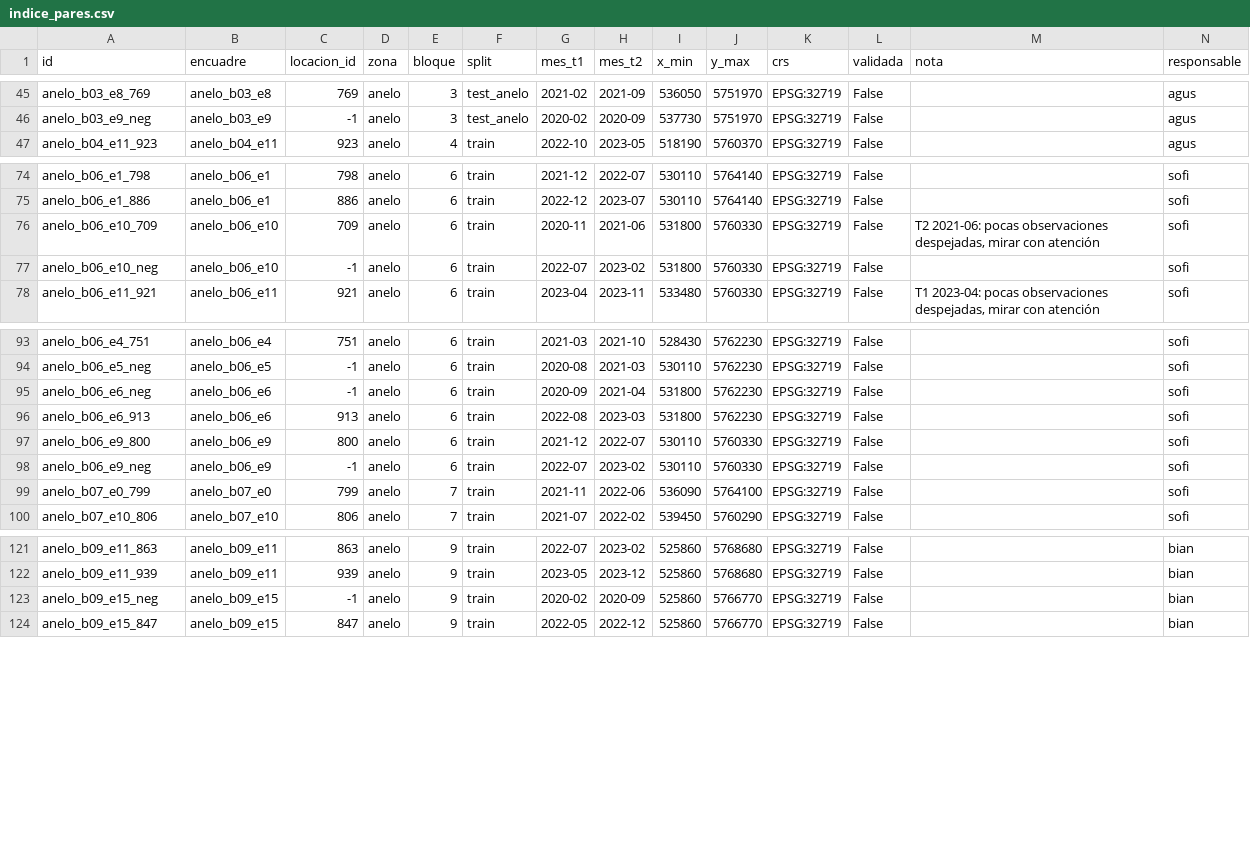
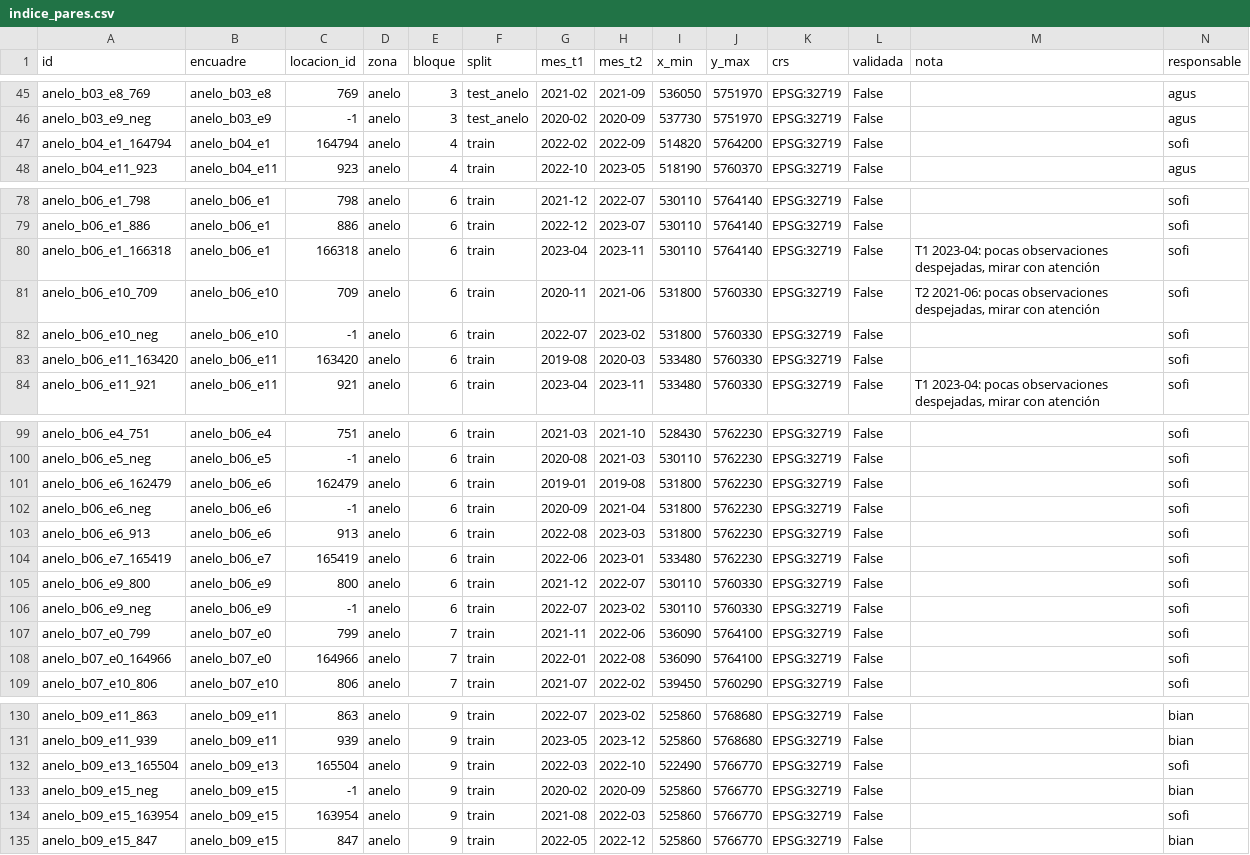
Before and after one commit to sofia2005222/vacamuerta-metano-seg, a CSV file: data/indice_pares.csv, drawn as a sheet; only a part is shown, gaps mark what is left out; the diff covers the shown part only.

```diff
--- a/data/indice_pares.csv
+++ b/data/indice_pares.csv
@@ -46,2 +46,3 @@ anelo_b03_e8_769,anelo_b03_e8,769,anelo,3,test_anelo,2021-02,2021-09,536050,5751
 anelo_b03_e9_neg,anelo_b03_e9,-1,anelo,3,test_anelo,2020-02,2020-09,537730,5751970,EPSG:32719,False,,agus
+anelo_b04_e1_164794,anelo_b04_e1,164794,anelo,4,train,2022-02,2022-09,514820,5764200,EPSG:32719,False,,sofi
 anelo_b04_e11_923,anelo_b04_e11,923,anelo,4,train,2022-10,2023-05,518190,5760370,EPSG:32719,False,,agus
@@ -75,4 +79,6 @@ anelo_b06_e1_798,anelo_b06_e1,798,anelo,6,train,2021-12,2022-07,530110,5764140,E
 anelo_b06_e1_886,anelo_b06_e1,886,anelo,6,train,2022-12,2023-07,530110,5764140,EPSG:32719,False,,sofi
+anelo_b06_e1_166318,anelo_b06_e1,166318,anelo,6,train,2023-04,2023-11,530110,5764140,EPSG:32719,False,"T1 2023-04: pocas observaciones despejadas, mirar con atención",sofi
 anelo_b06_e10_709,anelo_b06_e10,709,anelo,6,train,2020-11,2021-06,531800,5760330,EPSG:32719,False,"T2 2021-06: pocas observaciones despejadas, mirar con atención",sofi
 anelo_b06_e10_neg,anelo_b06_e10,-1,anelo,6,train,2022-07,2023-02,531800,5760330,EPSG:32719,False,,sofi
+anelo_b06_e11_163420,anelo_b06_e11,163420,anelo,6,train,2019-08,2020-03,533480,5760330,EPSG:32719,False,,sofi
 anelo_b06_e11_921,anelo_b06_e11,921,anelo,6,train,2023-04,2023-11,533480,5760330,EPSG:32719,False,"T1 2023-04: pocas observaciones despejadas, mirar con atención",sofi
@@ -94,4 +100,6 @@ anelo_b06_e4_751,anelo_b06_e4,751,anelo,6,train,2021-03,2021-10,528430,5762230,E
 anelo_b06_e5_neg,anelo_b06_e5,-1,anelo,6,train,2020-08,2021-03,530110,5762230,EPSG:32719,False,,sofi
+anelo_b06_e6_162479,anelo_b06_e6,162479,anelo,6,train,2019-01,2019-08,531800,5762230,EPSG:32719,False,,sofi
 anelo_b06_e6_neg,anelo_b06_e6,-1,anelo,6,train,2020-09,2021-04,531800,5762230,EPSG:32719,False,,sofi
 anelo_b06_e6_913,anelo_b06_e6,913,anelo,6,train,2022-08,2023-03,531800,5762230,EPSG:32719,False,,sofi
+anelo_b06_e7_165419,anelo_b06_e7,165419,anelo,6,train,2022-06,2023-01,533480,5762230,EPSG:32719,False,,sofi
 anelo_b06_e9_800,anelo_b06_e9,800,anelo,6,train,2021-12,2022-07,530110,5760330,EPSG:32719,False,,sofi
@@ -99,2 +107,3 @@ anelo_b06_e9_neg,anelo_b06_e9,-1,anelo,6,train,2022-07,2023-02,530110,5760330,EP
 anelo_b07_e0_799,anelo_b07_e0,799,anelo,7,train,2021-11,2022-06,536090,5764100,EPSG:32719,False,,sofi
+anelo_b07_e0_164966,anelo_b07_e0,164966,anelo,7,train,2022-01,2022-08,536090,5764100,EPSG:32719,False,,sofi
 anelo_b07_e10_806,anelo_b07_e10,806,anelo,7,train,2021-07,2022-02,539450,5760290,EPSG:32719,False,,sofi
@@ -122,3 +131,5 @@ anelo_b09_e11_863,anelo_b09_e11,863,anelo,9,train,2022-07,2023-02,525860,5768680
 anelo_b09_e11_939,anelo_b09_e11,939,anelo,9,train,2023-05,2023-12,525860,5768680,EPSG:32719,False,,bian
+anelo_b09_e13_165504,anelo_b09_e13,165504,anelo,9,train,2022-03,2022-10,522490,5766770,EPSG:32719,False,,sofi
 anelo_b09_e15_neg,anelo_b09_e15,-1,anelo,9,train,2020-02,2020-09,525860,5766770,EPSG:32719,False,,bian
+anelo_b09_e15_163954,anelo_b09_e15,163954,anelo,9,train,2021-08,2022-03,525860,5766770,EPSG:32719,False,,sofi
 anelo_b09_e15_847,anelo_b09_e15,847,anelo,9,train,2022-05,2022-12,525860,5766770,EPSG:32719,False,,bian
```
Also changed, not shown: 4 added rows and 1 edited cell elsewhere in this file, 5 other files.
